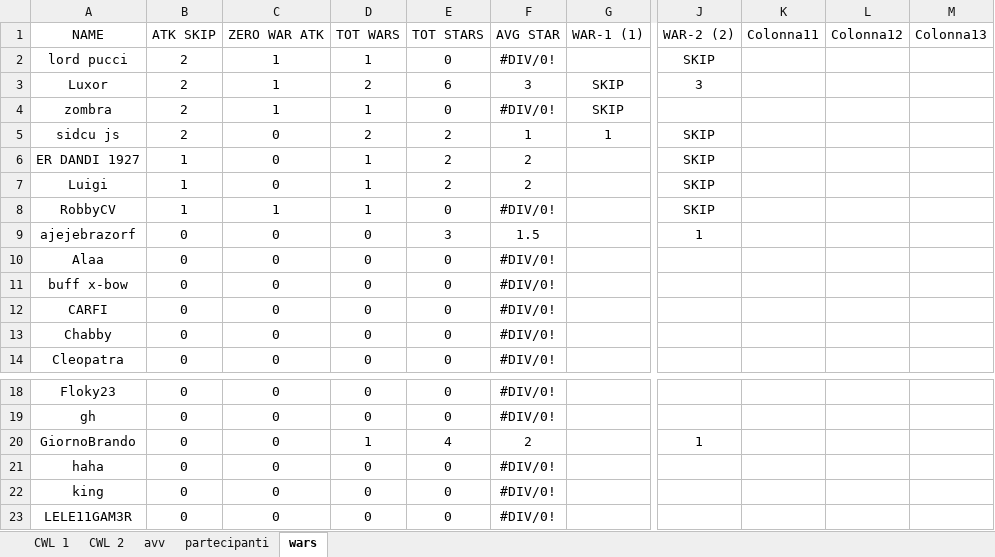
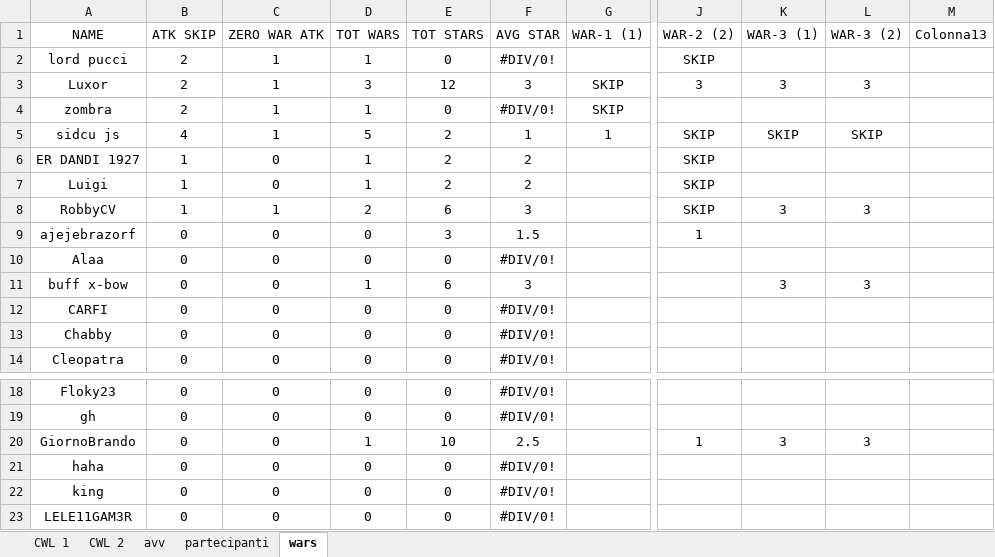
Before and after one commit to piegian99ita/clashMacacos, an Excel workbook: rewards.xlsx, sheet wars, drawn as a sheet; only a part is shown, gaps mark what is left out; values as stored, in another font and other column widths than the file's, no borders; table styles not drawn; the diff covers the shown part only; the diff names each change by its address in the sheet, - before the commit and + after, or states it on an @@ line.

```diff
--- a/rewards.xlsx (sheet wars)
+++ b/rewards.xlsx (sheet wars)
-K1: Colonna11
+K1: WAR-3 (1)
-L1: Colonna12
+L1: WAR-3 (2)
-D3: 2
+D3: 3
-E3: 6
+E3: 12
-K3: (empty)
+K3: 3
-L3: (empty)
+L3: 3
-B5: 2
+B5: 4
-C5: 0
+C5: 1
-D5: 2
+D5: 5
-K5: (empty)
+K5: SKIP
-L5: (empty)
+L5: SKIP
-D8: 1
+D8: 2
-E8: 0
+E8: 6
-F8: #DIV/0!
+F8: 3
-K8: (empty)
+K8: 3
-L8: (empty)
+L8: 3
-D11: 0
+D11: 1
-E11: 0
+E11: 6
-F11: #DIV/0!
+F11: 3
-K11: (empty)
+K11: 3
-L11: (empty)
+L11: 3
-E20: 4
+E20: 10
-F20: 2
+F20: 2.5
-K20: (empty)
+K20: 3
-L20: (empty)
+L20: 3
```
Also changed, not shown: 1 removed row and 57 edited cells elsewhere in this sheet, sheet CWL 2, sheet avv, formulas that keep their value.
